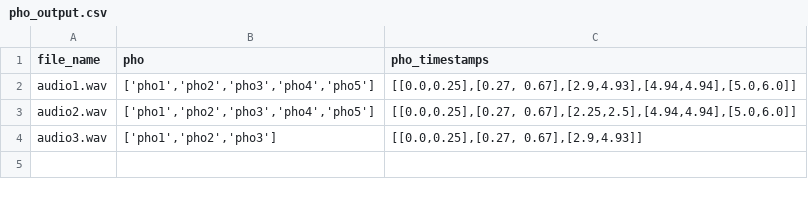
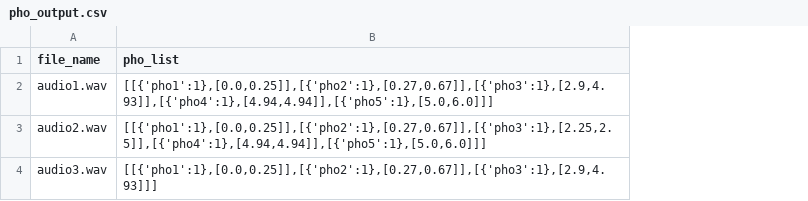
Before and after one commit to HugoFara/Lemanic-Life-Sciences-Hackathon-2025, a CSV file: pho_output.csv, drawn as a sheet; removed rows and columns are numbered as before the commit, all else as after; the diff names each change by its address in the sheet, - before the commit and + after, or states it on an @@ line.

Commit message:
pho_output.csv

```diff
--- a/pho_output.csv
+++ b/pho_output.csv
-column B (pho), rows 2-4: ['pho1','pho2','pho3','pho4','pho5'] | ['pho1','pho2','pho3','pho4','pho5'] | ['pho1','pho2','pho3']
-column C (pho_timestamps), rows 2-4: [[0.0,0.25],[0.27, 0.67],[2.9,4.93],[4.94,4.94],[5.0,6.0]] | [[0.0,0.25],[0.27, 0.67],[2.25,2.5],[4.94,4.94],[5.0,6.0]] | [[0.0,0.25],[0.27, 0.67],[2.9,4.93]]
+column B (pho_list), rows 2-4: [[{'pho1':1},[0.0,0.25]],[{'pho2':1},[0.27,0.67]],[{'pho3':1},[2.9,4.93]],[{'pho4':1},[4.94,4.94]],[{'pho5':1},[5.0,6.0]]] | [[{'pho1':1},[0.0,0.25]],[{'pho2':1},[0.27,0.67]],[{'pho3':1},[2.25,2.5]],[{'pho4':1},[4.94,4.94]],[{'pho5':1},[5.0,6.0]]] | [[{'pho1':1},[0.0,0.25]],[{'pho2':1},[0.27,0.67]],[{'pho3':1},[2.9,4.93]]]
```
